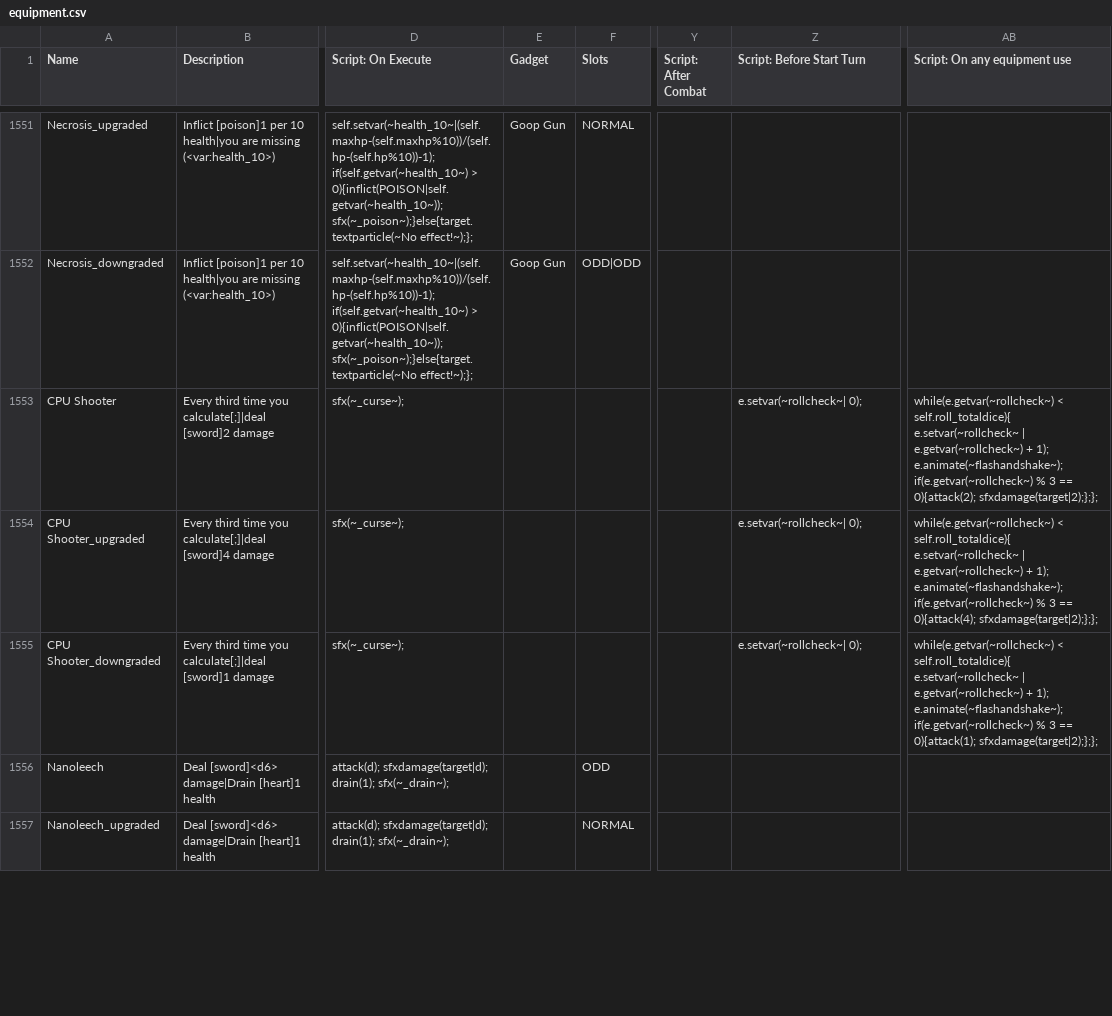
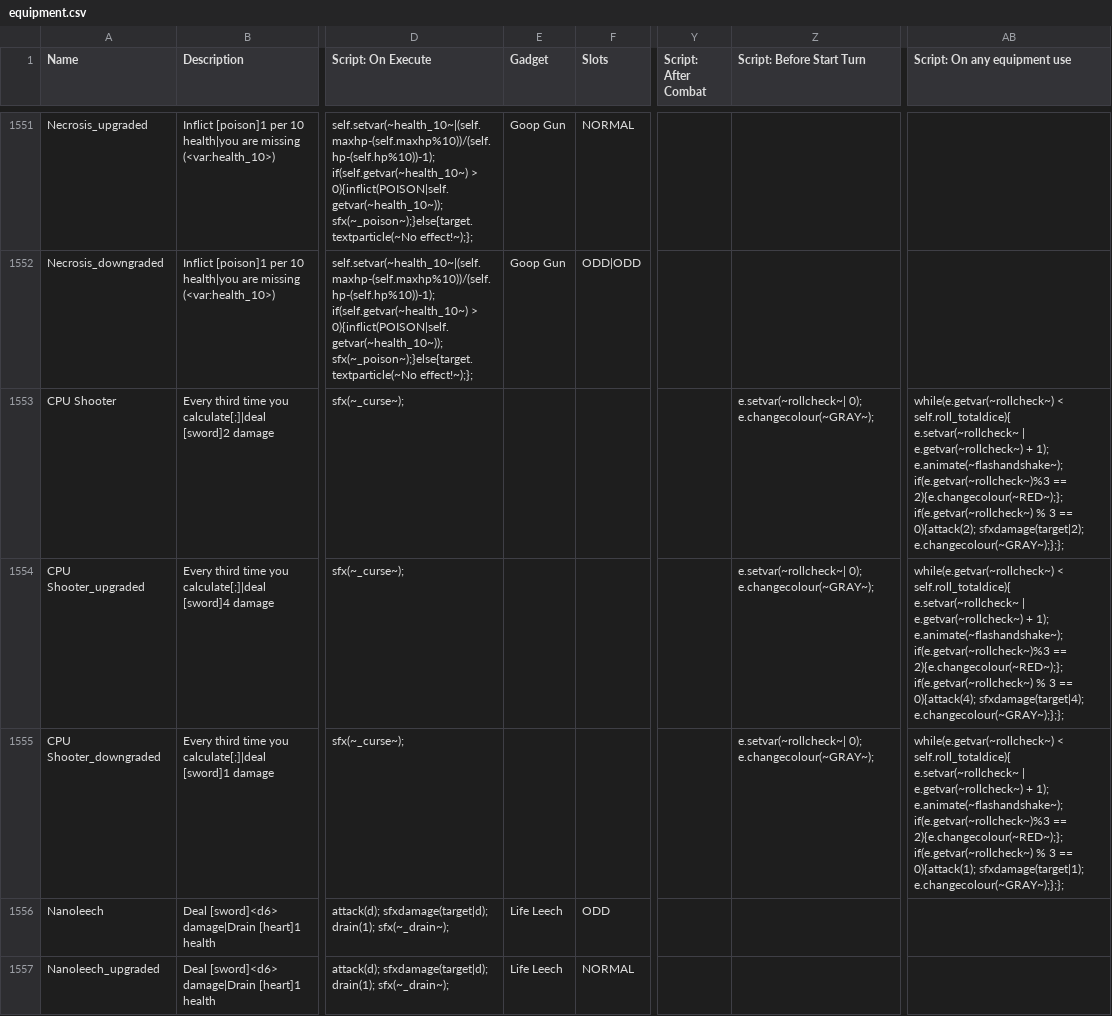
Before and after one commit to JuniorUdale/MoreFluff, a CSV file: _append/data/text/equipment.csv, drawn as a sheet; only a part is shown, gaps mark what is left out; the diff covers the shown part only; the diff names each change by its address in the sheet, - before the commit and + after, or states it on an @@ line.

Commit message:
cpu shooter now has colour, woo

```diff
--- a/_append/data/text/equipment.csv
+++ b/_append/data/text/equipment.csv
-Z1553:Z1555 (Script: Before Start Turn): e.setvar(~rollcheck~| 0);
+Z1553:Z1555 (Script: Before Start Turn): e.setvar(~rollcheck~| 0); e.changecolour(~GRAY~);
-AB1553 (Script: On any equipment use): …1); e.animate(~flashandshake~); if(e.getvar(~rollcheck~) % 3 == 0){attack(2); sfxdamage(target|2);};};
+AB1553 (Script: On any equipment use): …1); e.animate(~flashandshake~); if(e.getvar(~rollcheck~)%3 == 2){e.changecolour(~RED~);}; if(e.getvar(~rollcheck~) % 3 == 0){attack(2); sfxdamage(target|2); e.changecolour(~GRAY~);};};
-AB1554 (Script: On any equipment use): …1); e.animate(~flashandshake~); if(e.getvar(~rollcheck~) % 3 == 0){attack(4); sfxdamage(target|2);};};
+AB1554 (Script: On any equipment use): …1); e.animate(~flashandshake~); if(e.getvar(~rollcheck~)%3 == 2){e.changecolour(~RED~);}; if(e.getvar(~rollcheck~) % 3 == 0){attack(4); sfxdamage(target|4); e.changecolour(~GRAY~);};};
-AB1555 (Script: On any equipment use): …1); e.animate(~flashandshake~); if(e.getvar(~rollcheck~) % 3 == 0){attack(1); sfxdamage(target|2);};};
+AB1555 (Script: On any equipment use): …1); e.animate(~flashandshake~); if(e.getvar(~rollcheck~)%3 == 2){e.changecolour(~RED~);}; if(e.getvar(~rollcheck~) % 3 == 0){attack(1); sfxdamage(target|1); e.changecolour(~GRAY~);};};
-E1556:E1557 (Gadget): (empty)
+E1556:E1557 (Gadget): Life Leech
```
Also changed, not shown: 4 edited cells elsewhere in this file.
